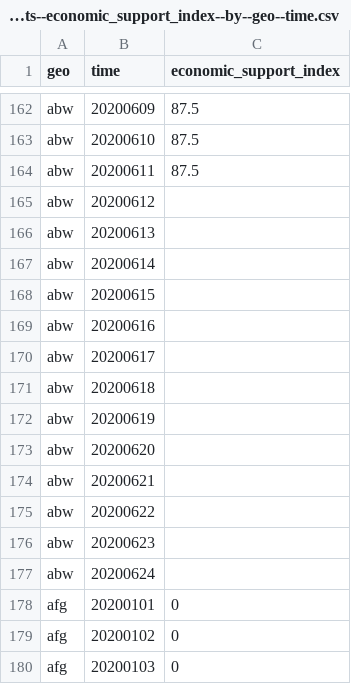
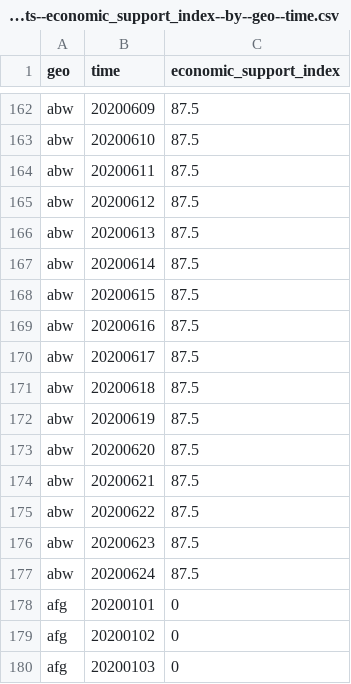
Before and after one commit to open-numbers/ddf--open_numbers--covid_government_response, a CSV file: ddf--datapoints--economic_support_index--by--geo--time.csv, drawn as a sheet; only a part is shown, gaps mark what is left out.

```diff
--- a/ddf--datapoints--economic_support_index--by--geo--time.csv
+++ b/ddf--datapoints--economic_support_index--by--geo--time.csv
@@ -164,15 +164,15 @@ abw,20200610,87.5
 abw,20200611,87.5
-abw,20200612,
-abw,20200613,
-abw,20200614,
-abw,20200615,
-abw,20200616,
-abw,20200617,
-abw,20200618,
-abw,20200619,
-abw,20200620,
-abw,20200621,
-abw,20200622,
-abw,20200623,
-abw,20200624,
+abw,20200612,87.5
+abw,20200613,87.5
+abw,20200614,87.5
+abw,20200615,87.5
+abw,20200616,87.5
+abw,20200617,87.5
+abw,20200618,87.5
+abw,20200619,87.5
+abw,20200620,87.5
+abw,20200621,87.5
+abw,20200622,87.5
+abw,20200623,87.5
+abw,20200624,87.5
 afg,20200101,0
```
Also changed, not shown: ddf--datapoints--government_response_index--by--geo--time.csv, ddf--datapoints--government_response_index_for_display--by--geo--time.csv, 48 other files.
